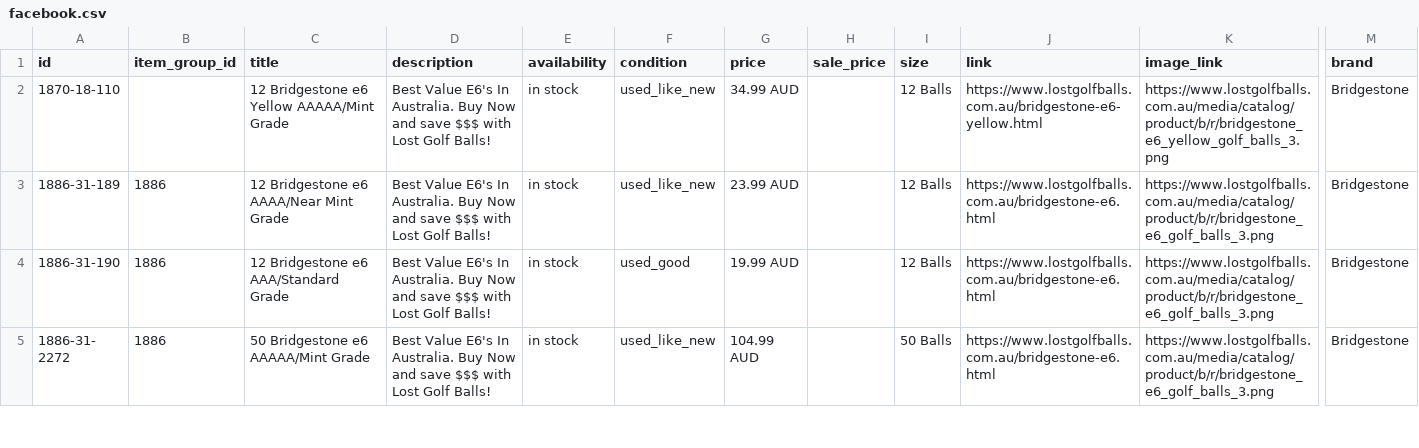
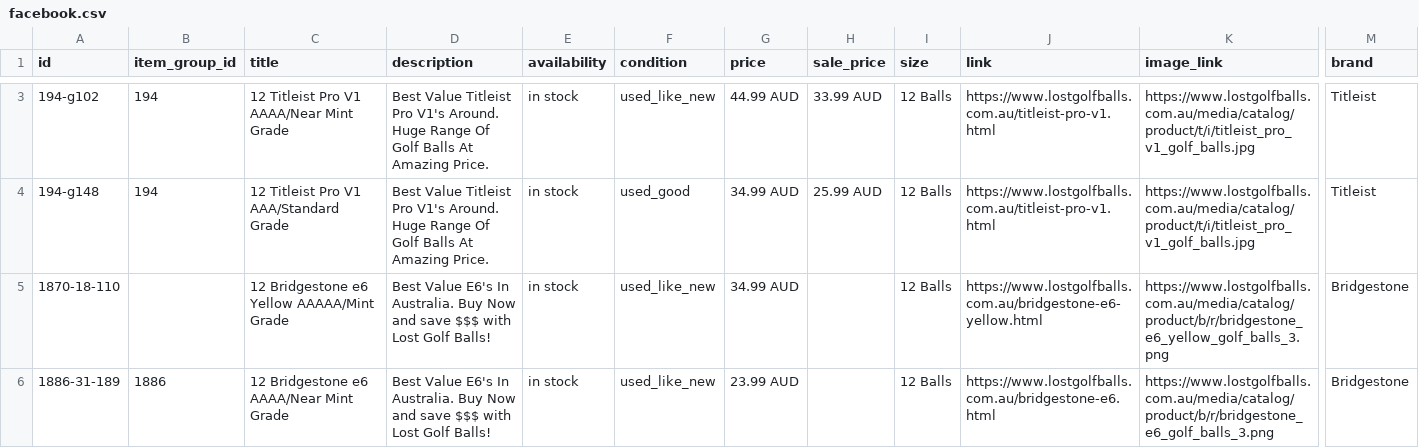
Before and after one commit to NavneetNairFj/catalog-feed, a CSV file: facebook.csv, drawn as a sheet; only a part is shown, gaps mark what is left out; the shorter side is filled out with more unchanged rows; rows hold the shown columns only; the diff covers the shown part only; the diff names each change by its address in the sheet, - before the commit and + after, or states it on an @@ line.

```diff
--- a/facebook.csv
+++ b/facebook.csv
+row 3: 194-g102 | 194 | 12 Titleist Pro V1 AAAA/Near Mint Grade | Best Value Titleist Pro V1's Around. Huge Range Of Golf Balls At Amazing Price. | in stock | used_like_new | 44.99 AUD | 33.99 AUD | 12 Balls | https://www.lostgolfballs.com.au/titleist-pro-v1.html | https://www.lostgolfballs.com.au/media/catalog/product/t/i/titleist_pro_v1_golf_balls.jpg | Titleist
+row 4: 194-g148 | 194 | 12 Titleist Pro V1 AAA/Standard Grade | Best Value Titleist Pro V1's Around. Huge Range Of Golf Balls At Amazing Price. | in stock | used_good | 34.99 AUD | 25.99 AUD | 12 Balls | https://www.lostgolfballs.com.au/titleist-pro-v1.html | https://www.lostgolfballs.com.au/media/catalog/product/t/i/titleist_pro_v1_golf_balls.jpg | Titleist
```
Also changed, not shown: 5 added rows, 2 removed rows and 6 edited cells elsewhere in this file, 1 other file.
